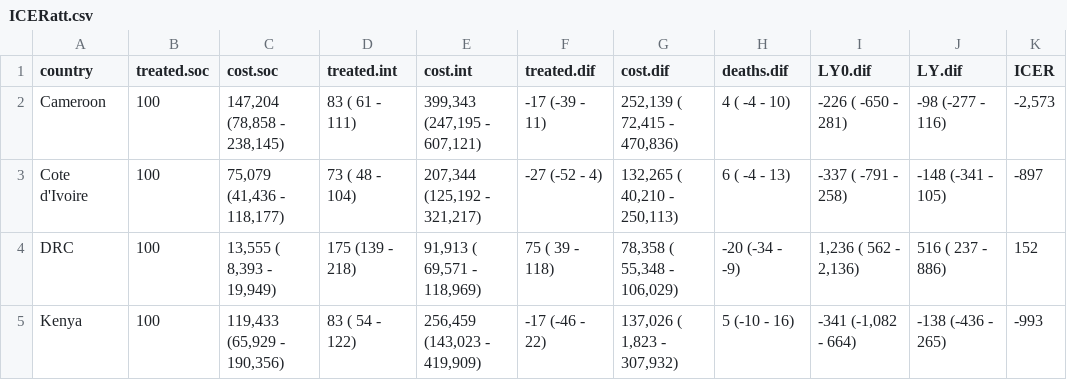
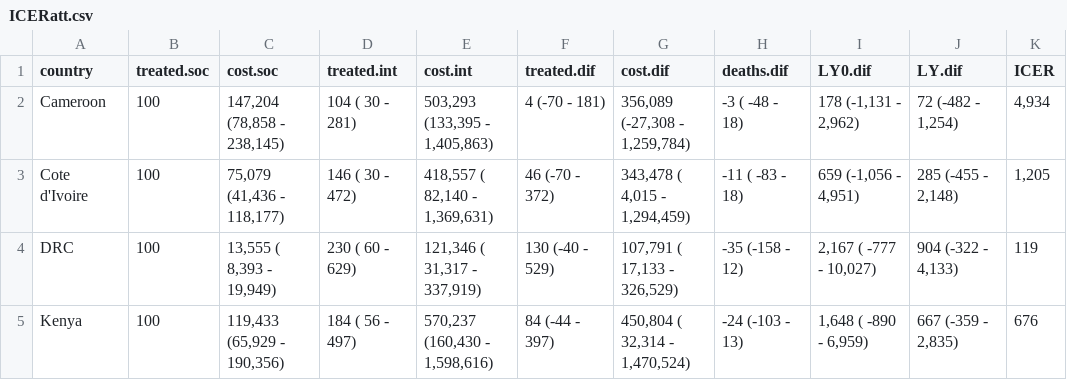
Before and after one commit to petedodd/tippi, a CSV file: model/outdata/ICERatt.csv, drawn as a sheet; only a part is shown; the diff covers the shown part only.

```diff
--- a/model/outdata/ICERatt.csv
+++ b/model/outdata/ICERatt.csv
@@ -1,5 +1,5 @@
 country,treated.soc,cost.soc,treated.int,cost.int,treated.dif,cost.dif,deaths.dif,LY0.dif,LY.dif,ICER
-Cameroon,100,"147,204 (78,858 - 238,145)", 83 ( 61 - 111),"399,343 (247,195 - 607,121)",-17 (-39 -  11),"252,139 ( 72,415 - 470,836)",  4 ( -4 -  10), -226 (  -650 -   281),  -98 (-277 -   116),"-2,573"
-Cote d'Ivoire,100," 75,079 (41,436 - 118,177)", 73 ( 48 - 104),"207,344 (125,192 - 321,217)",-27 (-52 -   4),"132,265 ( 40,210 - 250,113)",  6 ( -4 -  13), -337 (  -791 -   258), -148 (-341 -   105),  -897
-DRC,100," 13,555 ( 8,393 -  19,949)",175 (139 - 218)," 91,913 ( 69,571 - 118,969)", 75 ( 39 - 118)," 78,358 ( 55,348 - 106,029)",-20 (-34 -  -9),"1,236 (   562 - 2,136)",  516 ( 237 -   886),   152
-Kenya,100,"119,433 (65,929 - 190,356)", 83 ( 54 - 122),"256,459 (143,023 - 419,909)",-17 (-46 -  22),"137,026 (  1,823 - 307,932)",  5 (-10 -  16)," -341 (-1,082 -   664)", -138 (-436 -   265),  -993
+Cameroon,100,"147,204 (78,858 - 238,145)",104 ( 30 -   281),"  503,293 (133,395 - 1,405,863)",  4 (-70 -   181),"  356,089 (-27,308 - 1,259,784)",  -3 ( -48 - 18),"  178 (-1,131 -  2,962)","   72 (-482 -  1,254)","4,934"
+Cote d'Ivoire,100," 75,079 (41,436 - 118,177)",146 ( 30 -   472),"  418,557 ( 82,140 - 1,369,631)", 46 (-70 -   372),"  343,478 (  4,015 - 1,294,459)", -11 ( -83 - 18),"  659 (-1,056 -  4,951)","  285 (-455 -  2,148)","1,205"
+DRC,100," 13,555 ( 8,393 -  19,949)",230 ( 60 -   629),"  121,346 ( 31,317 -   337,919)",130 (-40 -   529),"  107,791 ( 17,133 -   326,529)", -35 (-158 - 12),"2,167 (  -777 - 10,027)","  904 (-322 -  4,133)",  119
+Kenya,100,"119,433 (65,929 - 190,356)",184 ( 56 -   497),"  570,237 (160,430 - 1,598,616)", 84 (-44 -   397),"  450,804 ( 32,314 - 1,470,524)", -24 (-103 - 13),"1,648 (  -890 -  6,959)","  667 (-359 -  2,835)",  676
```
Also changed, not shown: 29 edited cells elsewhere in this file, model/outdata/ICERSatt.csv, model/outdata/ICERagept.1.csv, 9 other files.
